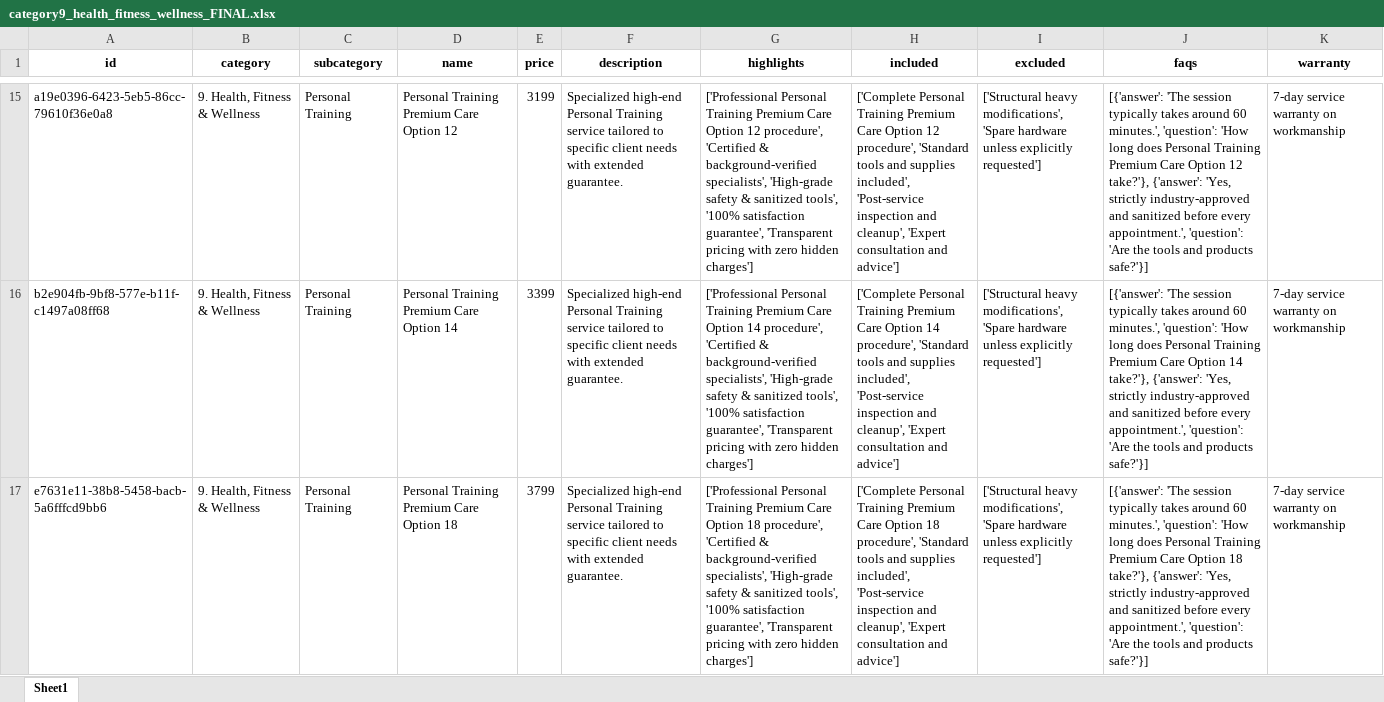
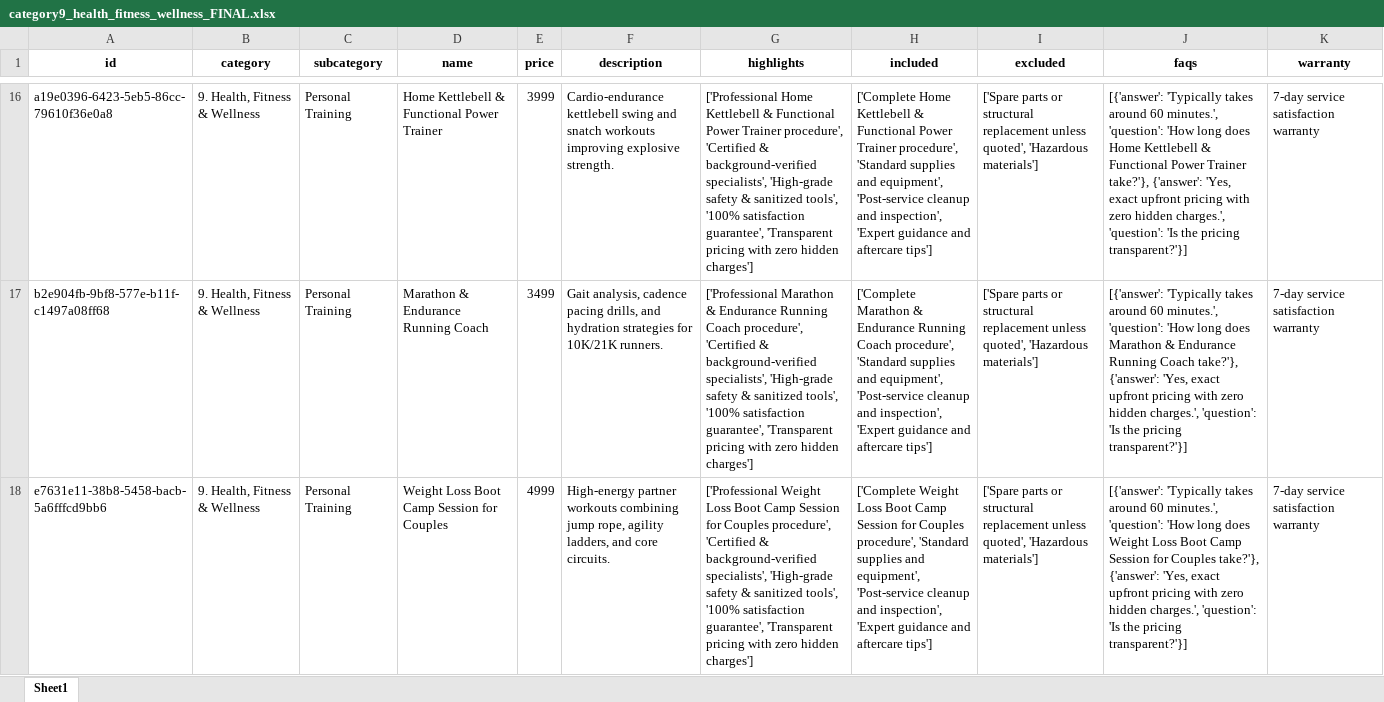
Before and after one commit to Aastharadha02/SmartServe, an Excel workbook: backend/backups/category9_health_fitness_wellness_FINAL.xlsx, sheet Sheet1, drawn as a sheet; only a part is shown, gaps mark what is left out; values as stored, in another font and other column widths than the file's, no borders; addresses are those after the commit; the diff covers the shown part only; the diff names each change by its address in the sheet, - before the commit and + after, or states it on an @@ line.

```diff
--- a/backend/backups/category9_health_fitness_wellness_FINAL.xlsx (sheet Sheet1)
+++ b/backend/backups/category9_health_fitness_wellness_FINAL.xlsx (sheet Sheet1)
-D16 (name): Personal Training Premium Care Option 12
+D16 (name): Home Kettlebell & Functional Power Trainer
-E16 (price): 3199
+E16 (price): 3999
-F16 (description): Specialized high-end Personal Training service tailored to specific client needs with extended guarantee.
+F16 (description): Cardio-endurance kettlebell swing and snatch workouts improving explosive strength.
-G16 (highlights): ['Professional Personal Training Premium Care Option 12 procedure', 'Certified…
+G16 (highlights): ['Professional Home Kettlebell & Functional Power Trainer procedure', 'Certified…
-H16 (included): ['Complete Personal Training Premium Care Option 12 procedure', 'Standard tools and supplies included', 'Post-service inspection and cleanup', 'Expert consultation and advice']
+H16 (included): ['Complete Home Kettlebell & Functional Power Trainer procedure', 'Standard supplies and equipment', 'Post-service cleanup and inspection', 'Expert guidance and aftercare tips']
-I16:I18 (excluded): ['Structural heavy modifications', 'Spare hardware unless explicitly requested']
+I16:I18 (excluded): ['Spare parts or structural replacement unless quoted', 'Hazardous materials']
-J16 (faqs): [{'answer': 'The session typically takes around 60 minutes.', 'question': 'How long does Personal Training Premium Care Option 12 take?'}, {'answer': 'Yes, strictly industry-approved and sanitized before every appointment.', 'question': 'Are the tools and products safe?'}]
+J16 (faqs): [{'answer': 'Typically takes around 60 minutes.', 'question': 'How long does Home Kettlebell & Functional Power Trainer take?'}, {'answer': 'Yes, exact upfront pricing with zero hidden charges.', 'question': 'Is the pricing transparent?'}]
-K16:K18 (warranty): 7-day service warranty on workmanship
+K16:K18 (warranty): 7-day service satisfaction warranty
-D17 (name): Personal Training Premium Care Option 14
+D17 (name): Marathon & Endurance Running Coach
-E17 (price): 3399
+E17 (price): 3499
-F17 (description): Specialized high-end Personal Training service tailored to specific client needs with extended guarantee.
+F17 (description): Gait analysis, cadence pacing drills, and hydration strategies for 10K/21K runners.
-G17 (highlights): ['Professional Personal Training Premium Care Option 14 procedure', 'Certified…
+G17 (highlights): ['Professional Marathon & Endurance Running Coach procedure', 'Certified…
-H17 (included): ['Complete Personal Training Premium Care Option 14 procedure', 'Standard tools and supplies included', 'Post-service inspection and cleanup', 'Expert consultation and advice']
+H17 (included): ['Complete Marathon & Endurance Running Coach procedure', 'Standard supplies and equipment', 'Post-service cleanup and inspection', 'Expert guidance and aftercare tips']
-J17 (faqs): [{'answer': 'The session typically takes around 60 minutes.', 'question': 'How long does Personal Training Premium Care Option 14 take?'}, {'answer': 'Yes, strictly industry-approved and sanitized before every appointment.', 'question': 'Are the tools and products safe?'}]
+J17 (faqs): [{'answer': 'Typically takes around 60 minutes.', 'question': 'How long does Marathon & Endurance Running Coach take?'}, {'answer': 'Yes, exact upfront pricing with zero hidden charges.', 'question': 'Is the pricing transparent?'}]
-D18 (name): Personal Training Premium Care Option 18
+D18 (name): Weight Loss Boot Camp Session for Couples
-E18 (price): 3799
+E18 (price): 4999
-F18 (description): Specialized high-end Personal Training service tailored to specific client needs with extended guarantee.
+F18 (description): High-energy partner workouts combining jump rope, agility ladders, and core circuits.
-G18 (highlights): ['Professional Personal Training Premium Care Option 18 procedure', 'Certified…
+G18 (highlights): ['Professional Weight Loss Boot Camp Session for Couples procedure', 'Certified…
-H18 (included): ['Complete Personal Training Premium Care Option 18 procedure', 'Standard tools and supplies included', 'Post-service inspection and cleanup', 'Expert consultation and advice']
+H18 (included): ['Complete Weight Loss Boot Camp Session for Couples procedure', 'Standard supplies and equipment', 'Post-service cleanup and inspection', 'Expert guidance and aftercare tips']
-J18 (faqs): [{'answer': 'The session typically takes around 60 minutes.', 'question': 'How long does Personal Training Premium Care Option 18 take?'}, {'answer': 'Yes, strictly industry-approved and sanitized before every appointment.', 'question': 'Are the tools and products safe?'}]
+J18 (faqs): [{'answer': 'Typically takes around 60 minutes.', 'question': 'How long does Weight Loss Boot Camp Session for Couples take?'}, {'answer': 'Yes, exact upfront pricing with zero hidden charges.', 'question': 'Is the pricing transparent?'}]
```
Also changed, not shown: 7 added rows, 7 removed rows and 96 edited cells elsewhere in this sheet, backend/backups/category10_events_photography_entertainment_FINAL.xlsx, backend/backups/category11_pet_services_FINAL.xlsx, 19 other files.
